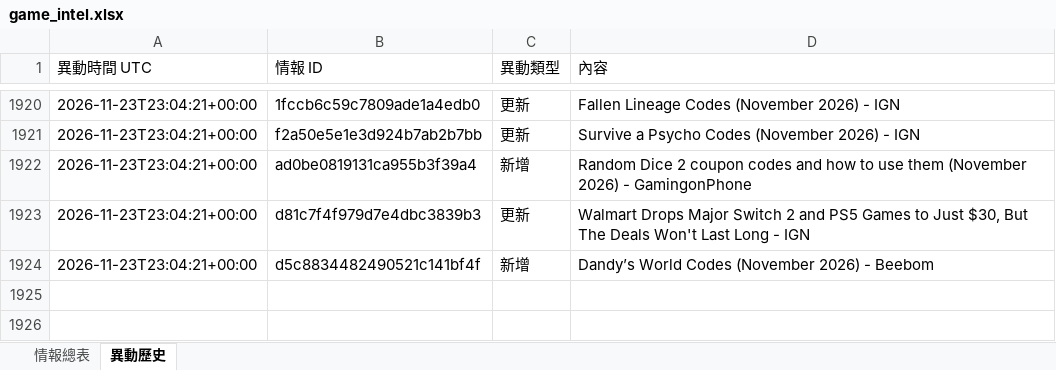
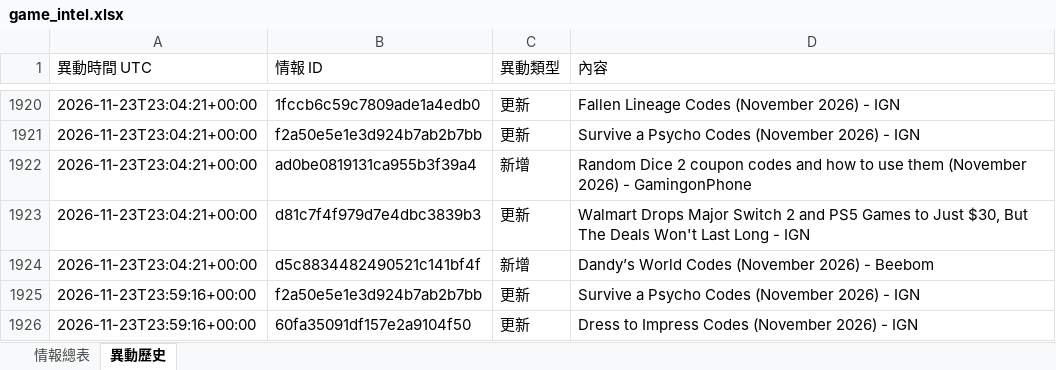
Before and after one commit to jerry000123456789-art/game-intel1, an Excel workbook: docs/game_intel.xlsx, sheet 異動歷史, drawn as a sheet; only a part is shown, gaps mark what is left out; values as stored, in another font and other column widths than the file's, no borders; the diff names each change by its address in the sheet, - before the commit and + after, or states it on an @@ line.

```diff
--- a/docs/game_intel.xlsx (sheet 異動歷史)
+++ b/docs/game_intel.xlsx (sheet 異動歷史)
+row 1925: 2026-11-23T23:59:16+00:00 | f2a50e5e1e3d924b7ab2b7bb | 更新 | Survive a Psycho Codes (November 2026) - IGN
+row 1926: 2026-11-23T23:59:16+00:00 | 60fa35091df157e2a9104f50 | 更新 | Dress to Impress Codes (November 2026) - IGN
```
Also changed, not shown: sheet 情報總表, 4 other files.
